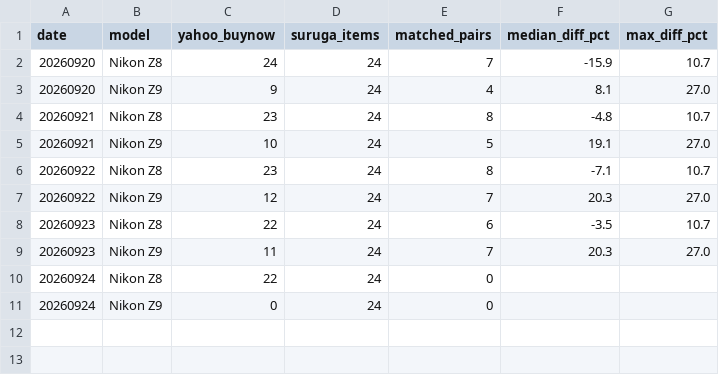
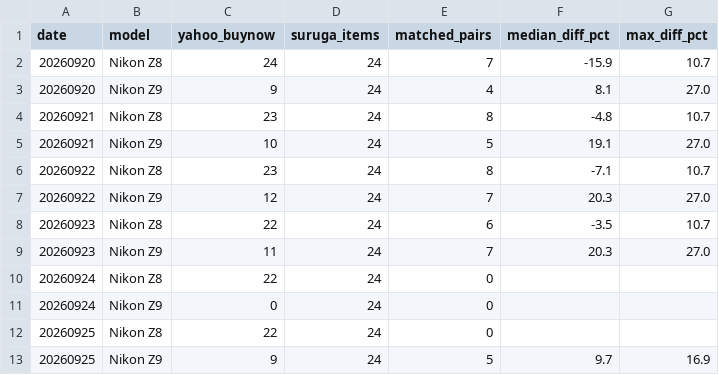
Before and after one commit to atushi1841/kensho, a CSV file: data/camera_monitor/7d_repro_audit.csv, drawn as a sheet; the diff names each change by its address in the sheet, - before the commit and + after, or states it on an @@ line.

```diff
--- a/data/camera_monitor/7d_repro_audit.csv
+++ b/data/camera_monitor/7d_repro_audit.csv
+row 12: 20260925 | Nikon Z8 | 22 | 24 | 0
+row 13: 20260925 | Nikon Z9 | 9 | 24 | 5 | 9.7 | 16.9
```
Also changed, not shown: 39 other files.
